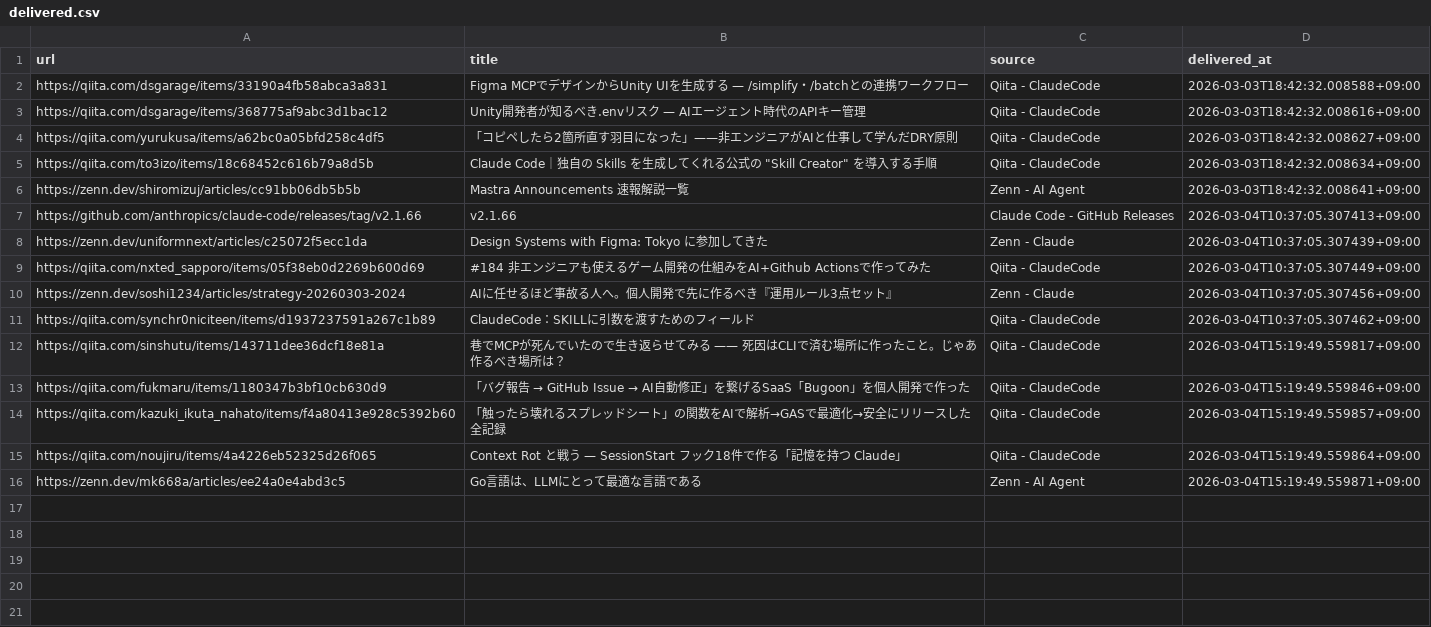
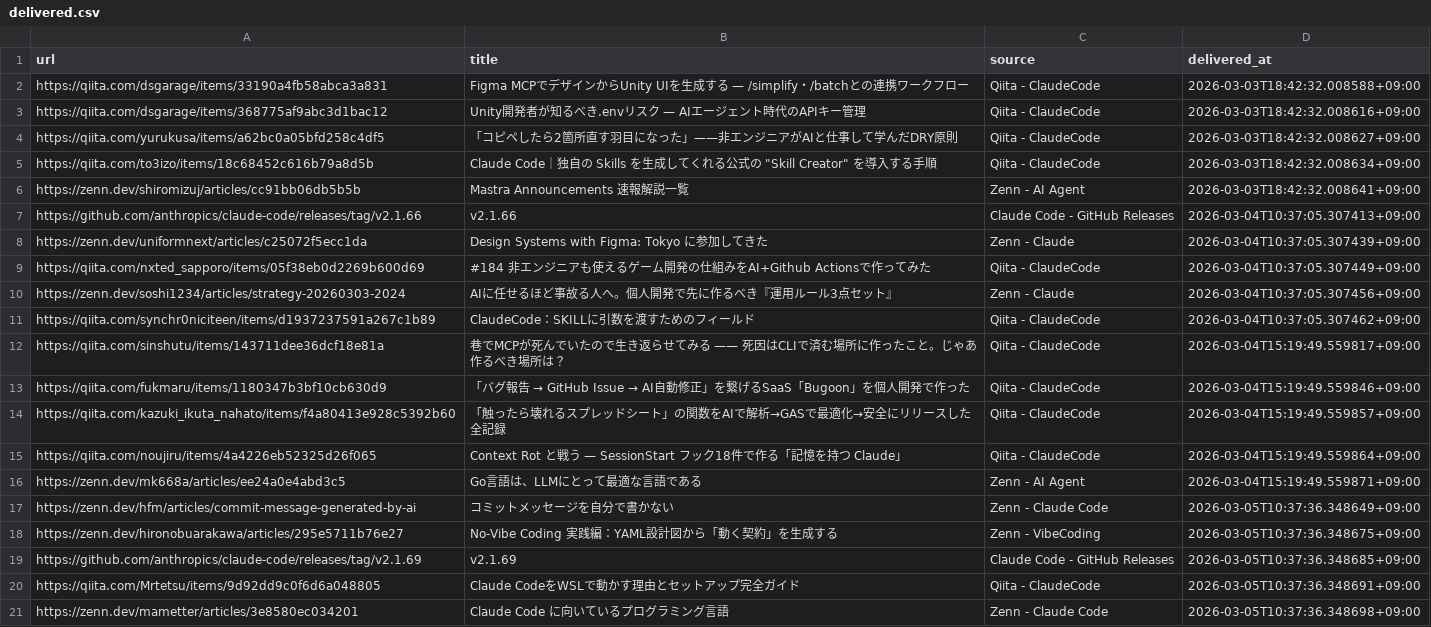
Before and after one commit to shoya-sue/VibeCordingNews, a CSV file: data/delivered.csv, drawn as a sheet.

Commit message:
📰 Deliver news 2026-03-05T10:37 [skip ci]

```diff
--- a/data/delivered.csv
+++ b/data/delivered.csv
@@ -16 +16,6 @@ https://qiita.com/noujiru/items/4a4226eb52325d26f065,Context Rot と戦う — S
 https://zenn.dev/mk668a/articles/ee24a0e4abd3c5,Go言語は、LLMにとって最適な言語である,Zenn - AI Agent,2026-03-04T15:19:49.559871+09:00
+https://zenn.dev/hfm/articles/commit-message-generated-by-ai,コミットメッセージを自分で書かない,Zenn - Claude Code,2026-03-05T10:37:36.348649+09:00
+https://zenn.dev/hironobuarakawa/articles/295e5711b76e27,No-Vibe Coding 実践編：YAML設計図から「動く契約」を生成する,Zenn - VibeCoding,2026-03-05T10:37:36.348675+09:00
+https://github.com/anthropics/claude-code/releases/tag/v2.1.69,v2.1.69,Claude Code - GitHub Releases,2026-03-05T10:37:36.348685+09:00
+https://qiita.com/Mrtetsu/items/9d92dd9c0f6d6a048805,Claude CodeをWSLで動かす理由とセットアップ完全ガイド,Qiita - ClaudeCode,2026-03-05T10:37:36.348691+09:00
+https://zenn.dev/mametter/articles/3e8580ec034201,Claude Code に向いているプログラミング言語,Zenn - Claude Code,2026-03-05T10:37:36.348698+09:00
```
